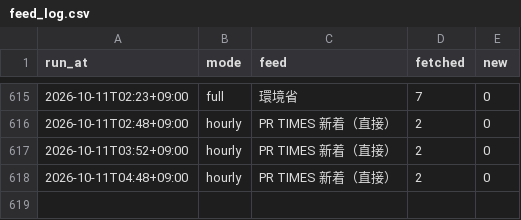
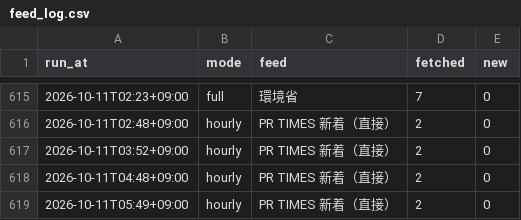
Before and after one commit to nskr-works/nskr-works.github.io, a CSV file: stats/feed_log.csv, drawn as a sheet; only a part is shown, gaps mark what is left out.

```diff
--- a/stats/feed_log.csv
+++ b/stats/feed_log.csv
@@ -618 +618,2 @@ run_at,mode,feed,fetched,new
 2026-10-11T04:48+09:00,hourly,PR TIMES 新着（直接）,2,0
+2026-10-11T05:49+09:00,hourly,PR TIMES 新着（直接）,2,0
```
